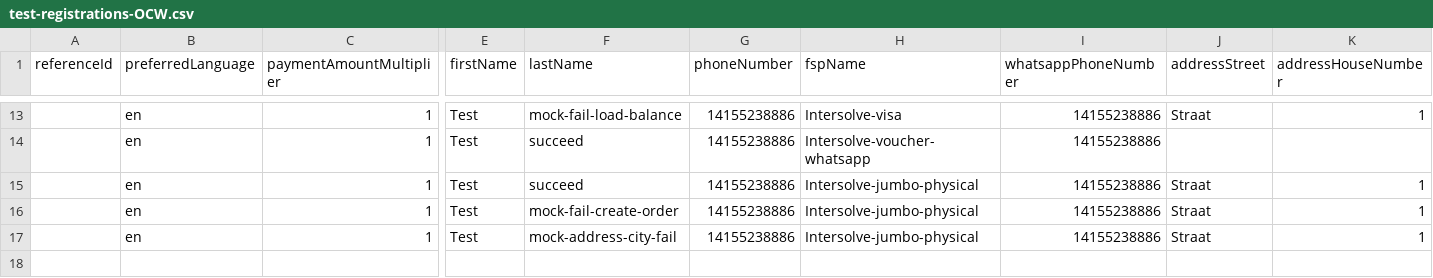
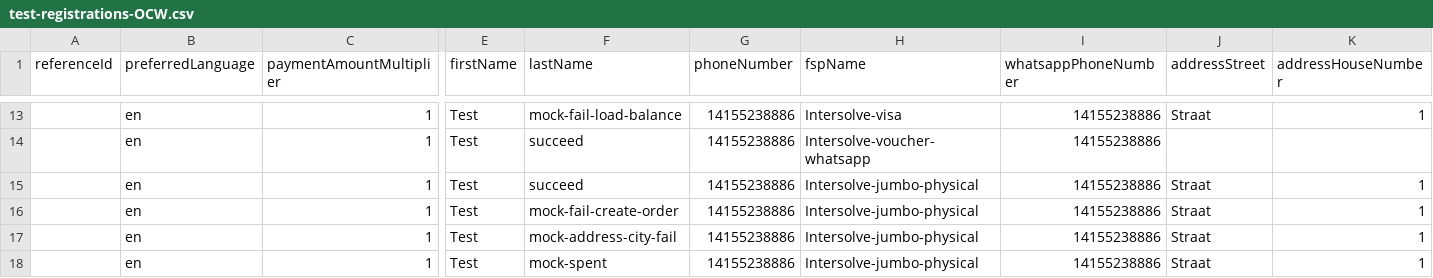
Before and after one commit to global-121/121-platform, a CSV file: features/test-registration-data/test-registrations-OCW.csv, drawn as a sheet; only a part is shown, gaps mark what is left out; rows hold the shown columns only; the diff names each change by its address in the sheet, - before the commit and + after, or states it on an @@ line.

Commit message:
AB#23745 Mock spend this month

```diff
--- a/features/test-registration-data/test-registrations-OCW.csv
+++ b/features/test-registration-data/test-registrations-OCW.csv
+row 18:  | en | 1 | Test | mock-spent | 14155238886 | Intersolve-jumbo-physical | 14155238886 | Straat | 1
```
Also changed, not shown: 1 other file.
